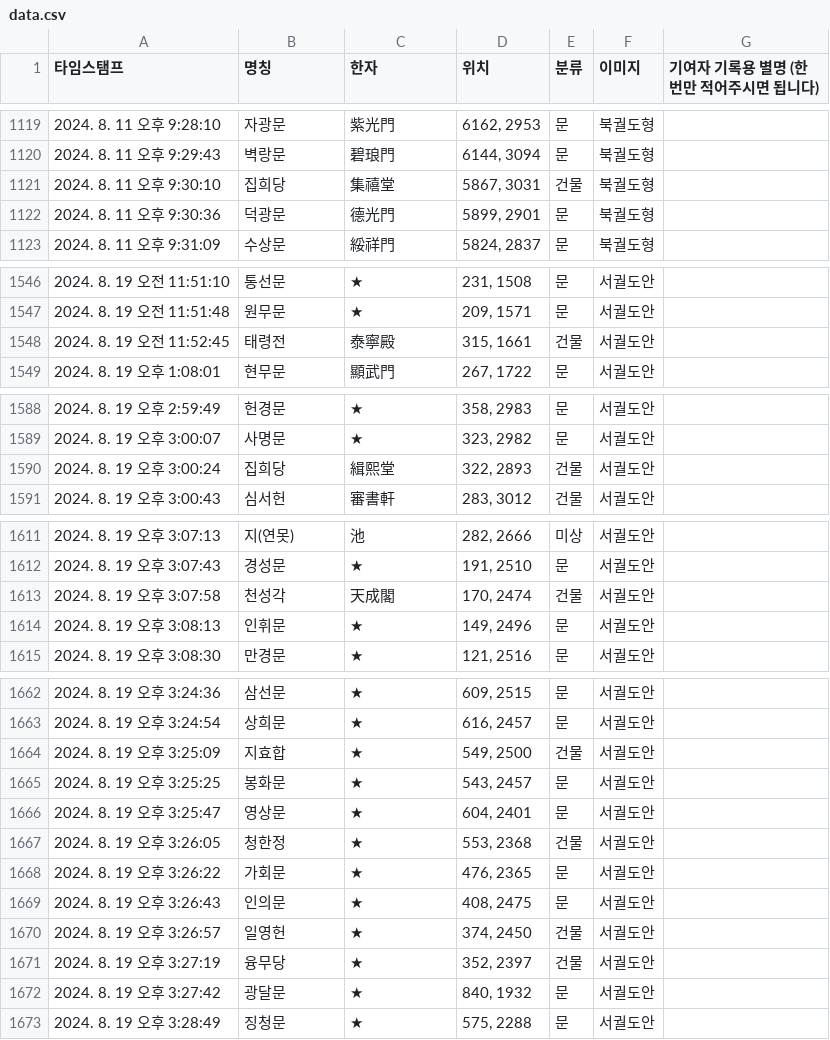
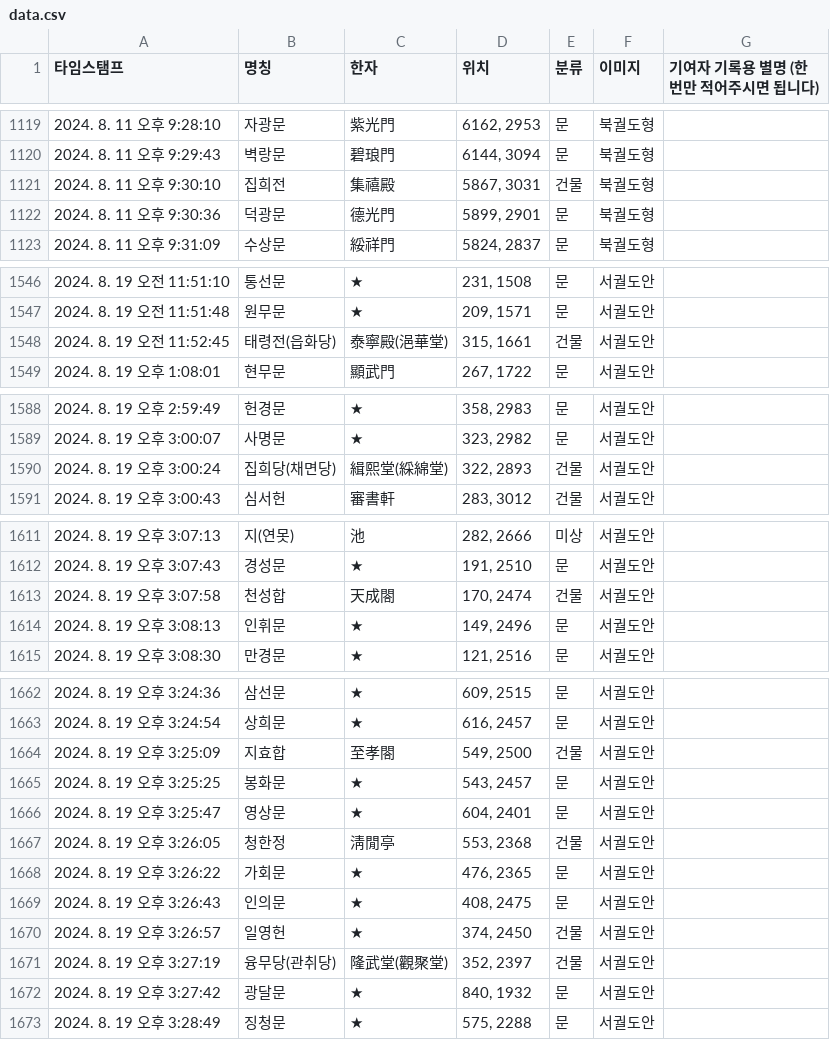
Before and after one commit to lee-han/lee-han.github.io, a CSV file: asset/csv/data.csv, drawn as a sheet; only a part is shown, gaps mark what is left out; the diff covers the shown part only.

```diff
--- a/asset/csv/data.csv
+++ b/asset/csv/data.csv
@@ -1120,3 +1120,3 @@
 2024. 8. 11 오후 9:29:43,벽랑문,碧琅門,"6144, 3094",문,북궐도형,
-2024. 8. 11 오후 9:30:10,집희당,集禧堂,"5867, 3031",건물,북궐도형,
+2024. 8. 11 오후 9:30:10,집희전,集禧殿,"5867, 3031",건물,북궐도형,
 2024. 8. 11 오후 9:30:36,덕광문,德光門,"5899, 2901",문,북궐도형,
@@ -1547,3 +1547,3 @@
 2024. 8. 19 오전 11:51:48,원무문,★,"209, 1571",문,서궐도안,
-2024. 8. 19 오전 11:52:45,태령전,泰寧殿,"315, 1661",건물,서궐도안,
+2024. 8. 19 오전 11:52:45,태령전(읍화당),泰寧殿(浥華堂),"315, 1661",건물,서궐도안,
 2024. 8. 19 오후 1:08:01,현무문,顯武門,"267, 1722",문,서궐도안,
@@ -1589,3 +1589,3 @@
 2024. 8. 19 오후 3:00:07,사명문,★,"323, 2982",문,서궐도안,
-2024. 8. 19 오후 3:00:24,집희당,緝熙堂,"322, 2893",건물,서궐도안,
+2024. 8. 19 오후 3:00:24,집희당(채면당),緝熙堂(綵綿堂),"322, 2893",건물,서궐도안,
 2024. 8. 19 오후 3:00:43,심서헌,審書軒,"283, 3012",건물,서궐도안,
@@ -1612,3 +1612,3 @@
 2024. 8. 19 오후 3:07:43,경성문,★,"191, 2510",문,서궐도안,
-2024. 8. 19 오후 3:07:58,천성각,天成閣,"170, 2474",건물,서궐도안,
+2024. 8. 19 오후 3:07:58,천성합,天成閤,"170, 2474",건물,서궐도안,
 2024. 8. 19 오후 3:08:13,인휘문,★,"149, 2496",문,서궐도안,
@@ -1663,6 +1663,6 @@
 2024. 8. 19 오후 3:24:54,상희문,★,"616, 2457",문,서궐도안,
-2024. 8. 19 오후 3:25:09,지효합,★,"549, 2500",건물,서궐도안,
+2024. 8. 19 오후 3:25:09,지효합,至孝閤,"549, 2500",건물,서궐도안,
 2024. 8. 19 오후 3:25:25,봉화문,★,"543, 2457",문,서궐도안,
 2024. 8. 19 오후 3:25:47,영상문,★,"604, 2401",문,서궐도안,
-2024. 8. 19 오후 3:26:05,청한정,★,"553, 2368",건물,서궐도안,
+2024. 8. 19 오후 3:26:05,청한정,淸閒亭,"553, 2368",건물,서궐도안,
 2024. 8. 19 오후 3:26:22,가회문,★,"476, 2365",문,서궐도안,
@@ -1670,3 +1670,3 @@
 2024. 8. 19 오후 3:26:57,일영헌,★,"374, 2450",건물,서궐도안,
-2024. 8. 19 오후 3:27:19,융무당,★,"352, 2397",건물,서궐도안,
+2024. 8. 19 오후 3:27:19,융무당(관취당),隆武堂(觀聚堂),"352, 2397",건물,서궐도안,
 2024. 8. 19 오후 3:27:42,광달문,★,"840, 1932",문,서궐도안,
```
Also changed, not shown: 11 added rows, 1 removed row and 29 edited cells elsewhere in this file.
